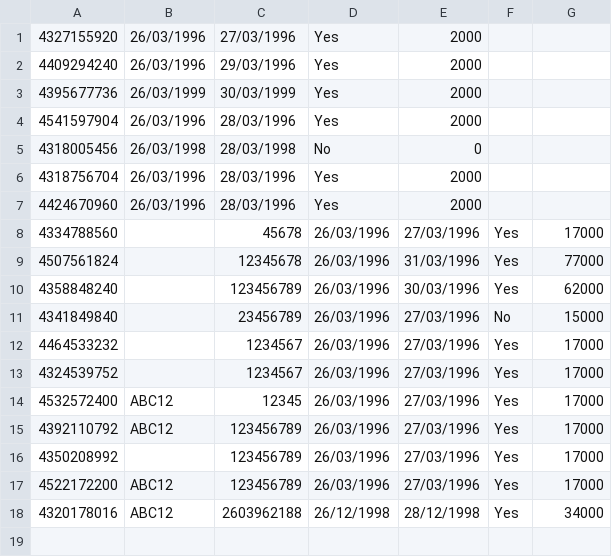
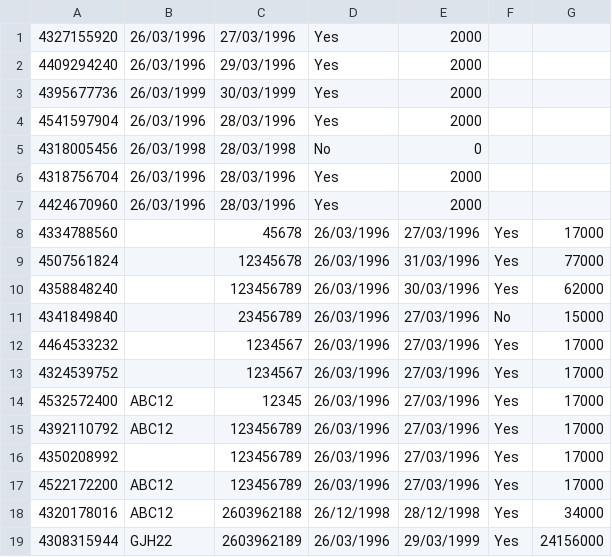
Before and after one commit to Alvarlegur/Isbilar_1.0, a CSV file: data/orders.csv, drawn as a sheet.

```diff
--- a/data/orders.csv
+++ b/data/orders.csv
@@ -18 +18,2 @@
 4320178016,ABC12,2603962188,26/12/1998,28/12/1998,Yes,34000
+4308315944,GJH22,2603962189,26/03/1996,29/03/1999,Yes,24156000
```
Also changed, not shown: 2 other files.
